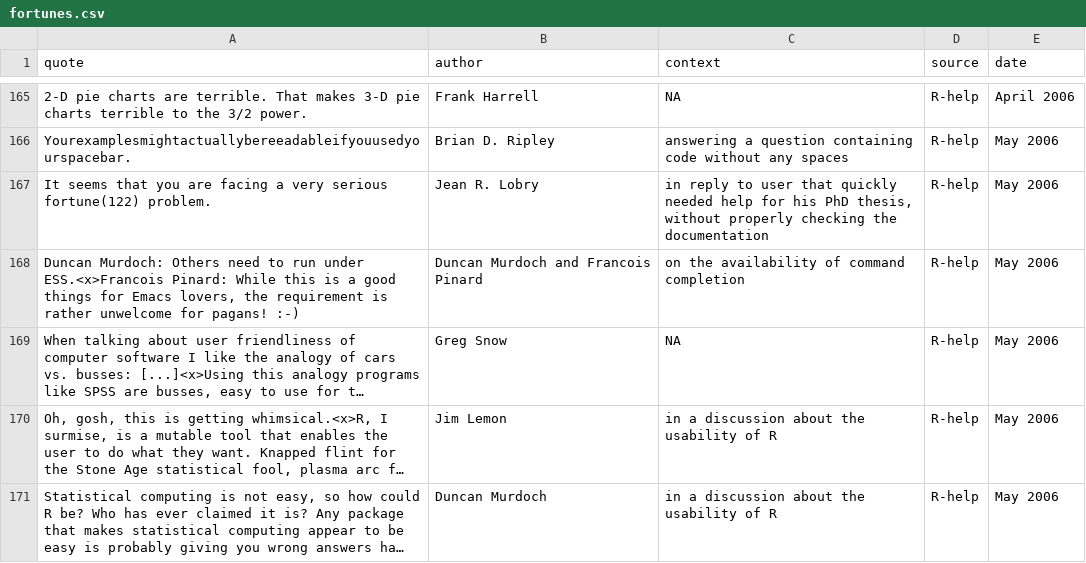
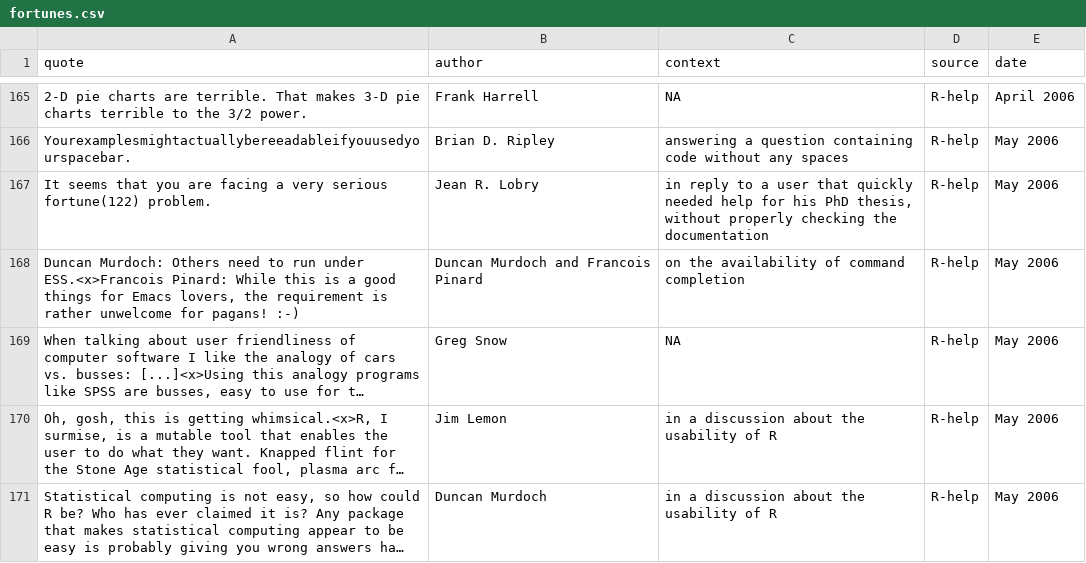
Before and after one commit to rforge/fortunes, a CSV file: trunk/inst/fortunes/fortunes.csv, drawn as a sheet; only a part is shown, gaps mark what is left out; long unchanged cells end in …; the diff names each change by its address in the sheet, - before the commit and + after, or states it on an @@ line.

Commit message:
git-svn-id: svn://svn.r-forge.r-project.org/svnroot/fortunes@203 edb9625f-4e0d-4859-8d74-9fd3b1da38cb

```diff
--- a/trunk/inst/fortunes/fortunes.csv
+++ b/trunk/inst/fortunes/fortunes.csv
-C167 (context): …reply to user that…
+C167 (context): …reply to a user that…
```
